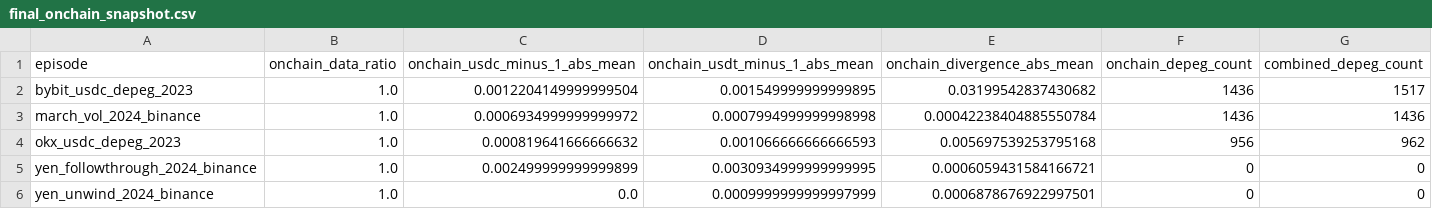
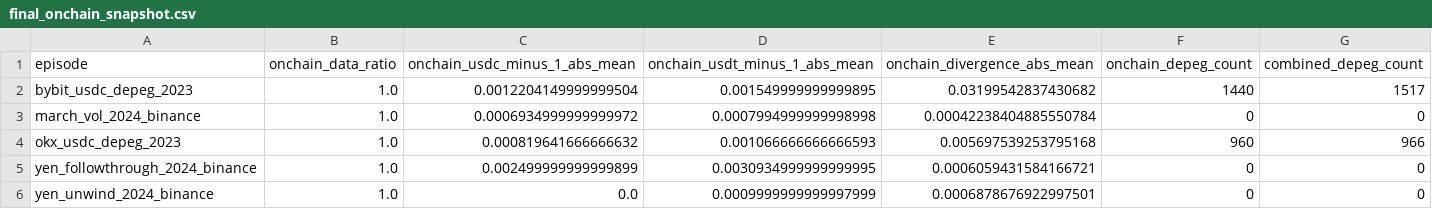
Before and after one commit to hlemonnier/Crypto-Premium-Regime-Gating, a CSV file: reports/final/final_onchain_snapshot.csv, drawn as a sheet.

```diff
--- a/reports/final/final_onchain_snapshot.csv
+++ b/reports/final/final_onchain_snapshot.csv
@@ -1,5 +1,5 @@
 episode,onchain_data_ratio,onchain_usdc_minus_1_abs_mean,onchain_usdt_minus_1_abs_mean,onchain_divergence_abs_mean,onchain_depeg_count,combined_depeg_count
-bybit_usdc_depeg_2023,1.0,0.0012204149999999504,0.001549999999999895,0.03199542837430682,1436,1517
-march_vol_2024_binance,1.0,0.0006934999999999972,0.0007994999999998998,0.00042238404885550784,1436,1436
-okx_usdc_depeg_2023,1.0,0.000819641666666632,0.001066666666666593,0.005697539253795168,956,962
+bybit_usdc_depeg_2023,1.0,0.0012204149999999504,0.001549999999999895,0.03199542837430682,1440,1517
+march_vol_2024_binance,1.0,0.0006934999999999972,0.0007994999999998998,0.00042238404885550784,0,0
+okx_usdc_depeg_2023,1.0,0.000819641666666632,0.001066666666666593,0.005697539253795168,960,966
 yen_followthrough_2024_binance,1.0,0.002499999999999899,0.0030934999999999995,0.0006059431584166721,0,0
```
Also changed, not shown: reports/final/calibration_aggregate.csv, reports/final/calibration_details.csv, 23 other files.
